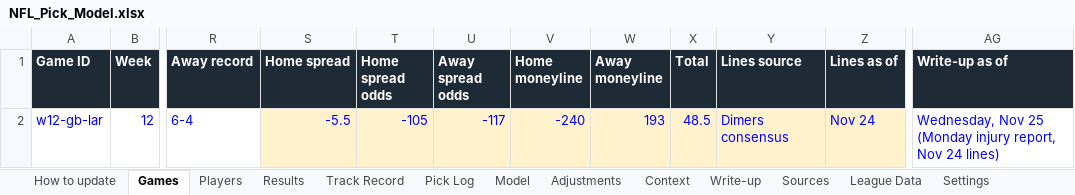
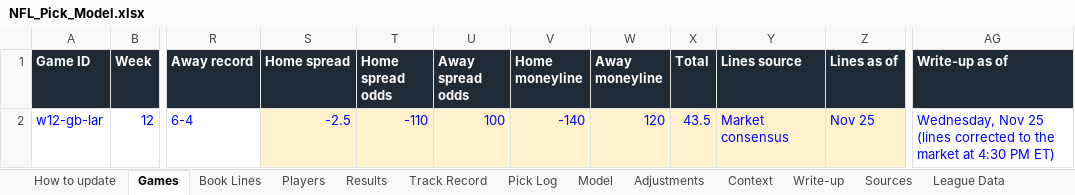
Before and after one commit to eloeser-1147/EV-Betting-Model, an Excel workbook: NFL_Pick_Model.xlsx, sheet Games, drawn as a sheet; only a part is shown, gaps mark what is left out; values as stored, in another font and other column widths than the file's, no borders; the diff names each change by its address in the sheet, - before the commit and + after, or states it on an @@ line.

```diff
--- a/NFL_Pick_Model.xlsx (sheet Games)
+++ b/NFL_Pick_Model.xlsx (sheet Games)
+sheet tab: Book Lines
-S2 (Home spread): -5.5
+S2 (Home spread): -2.5
-T2 (Home spread odds): -105
+T2 (Home spread odds): -110
-U2 (Away spread odds): -117
+U2 (Away spread odds): 100
-V2 (Home moneyline): -240
+V2 (Home moneyline): -140
-W2 (Away moneyline): 193
+W2 (Away moneyline): 120
-X2 (Total): 48.5
+X2 (Total): 43.5
-Y2 (Lines source): Dimers consensus
+Y2 (Lines source): Market consensus
-Z2 (Lines as of): Nov 24
+Z2 (Lines as of): Nov 25
-AG2 (Write-up as of): …Nov 25 (Monday injury report, Nov 24 lines)
+AG2 (Write-up as of): …Nov 25 (lines corrected to the market at 4:30 PM ET)
```
Also changed, not shown: sheet Model, sheet Write-up, sheet How to update, 1 other file.
